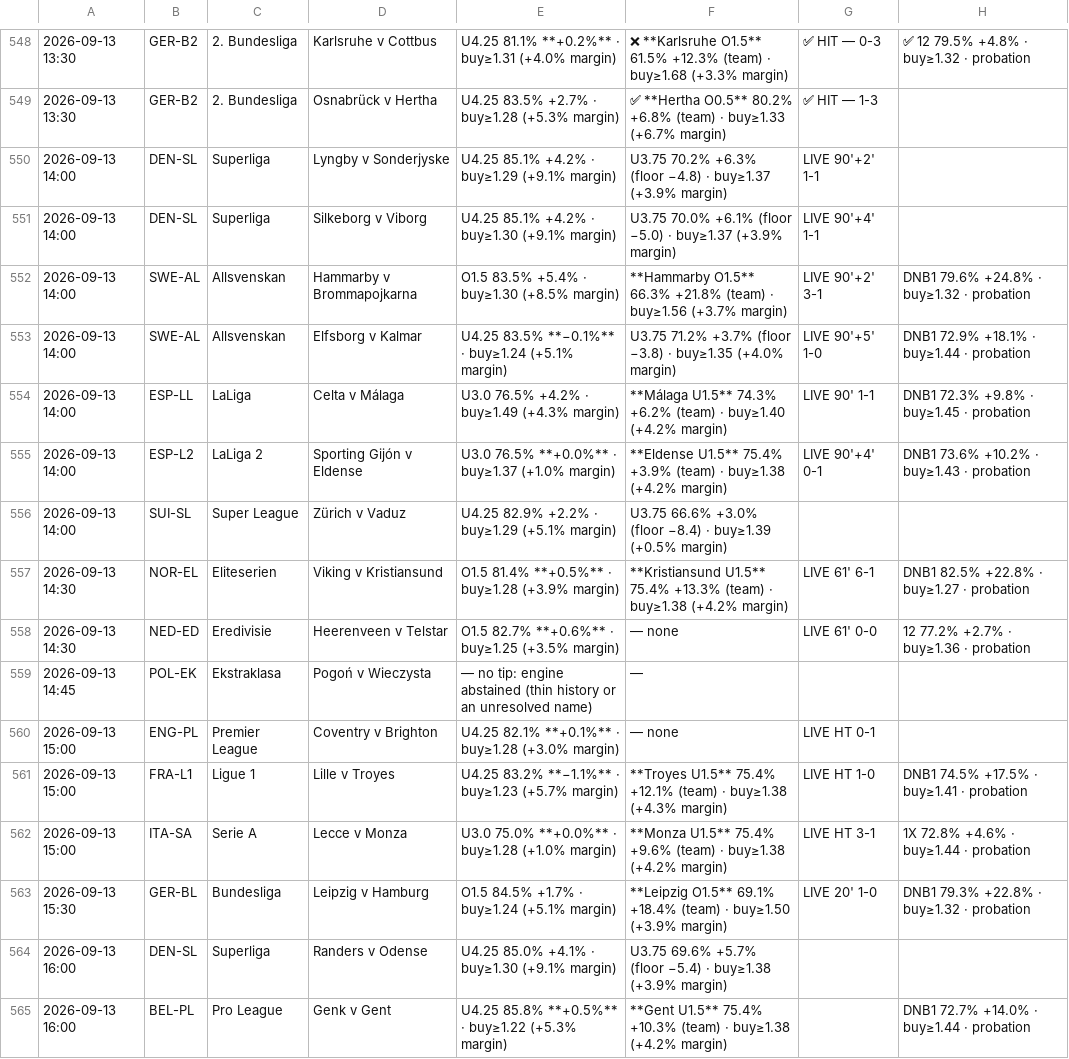
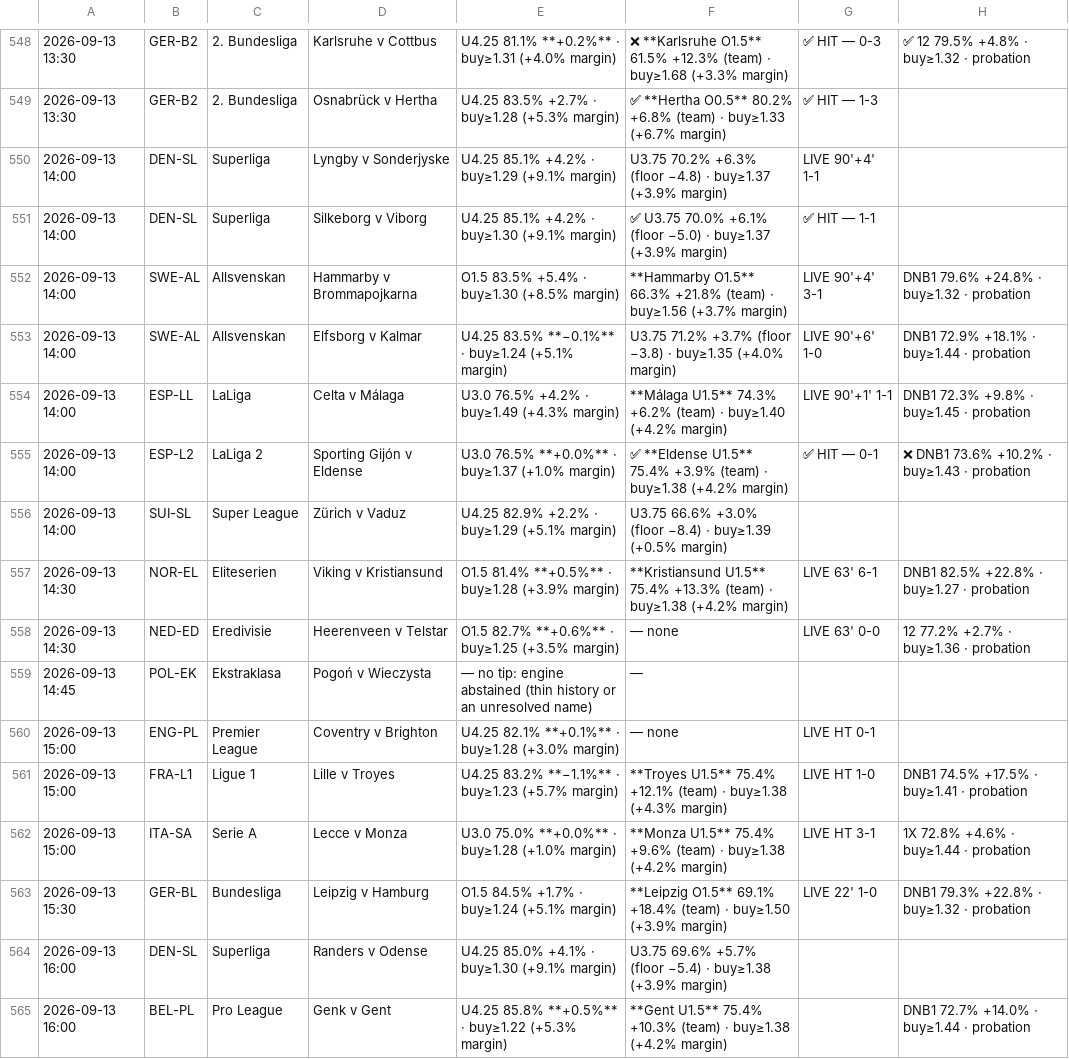
Before and after one commit to jansonprotocol/tempo-guard, a TSV file: config/fixtures.tsv, drawn as a sheet; only a part is shown, gaps mark what is left out.

```diff
--- a/config/fixtures.tsv
+++ b/config/fixtures.tsv
@@ -549,11 +549,11 @@
 2026-09-13 13:30	GER-B2	2. Bundesliga	Osnabrück v Hertha	U4.25 83.5% +2.7% · buy≥1.28 (+5.3% margin)	✅ **Hertha O0.5** 80.2% +6.8% (team) · buy≥1.33 (+6.7% margin)	✅ HIT — 1-3	
-2026-09-13 14:00	DEN-SL	Superliga	Lyngby v Sonderjyske	U4.25 85.1% +4.2% · buy≥1.29 (+9.1% margin)	U3.75 70.2% +6.3% (floor −4.8) · buy≥1.37 (+3.9% margin)	LIVE 90'+2' 1-1	
-2026-09-13 14:00	DEN-SL	Superliga	Silkeborg v Viborg	U4.25 85.1% +4.2% · buy≥1.30 (+9.1% margin)	U3.75 70.0% +6.1% (floor −5.0) · buy≥1.37 (+3.9% margin)	LIVE 90'+4' 1-1	
-2026-09-13 14:00	SWE-AL	Allsvenskan	Hammarby v Brommapojkarna	O1.5 83.5% +5.4% · buy≥1.30 (+8.5% margin)	**Hammarby O1.5** 66.3% +21.8% (team) · buy≥1.56 (+3.7% margin)	LIVE 90'+2' 3-1	DNB1 79.6% +24.8% · buy≥1.32 · probation
-2026-09-13 14:00	SWE-AL	Allsvenskan	Elfsborg v Kalmar	U4.25 83.5% **−0.1%** · buy≥1.24 (+5.1% margin)	U3.75 71.2% +3.7% (floor −3.8) · buy≥1.35 (+4.0% margin)	LIVE 90'+5' 1-0	DNB1 72.9% +18.1% · buy≥1.44 · probation
-2026-09-13 14:00	ESP-LL	LaLiga	Celta v Málaga	U3.0 76.5% +4.2% · buy≥1.49 (+4.3% margin)	**Málaga U1.5** 74.3% +6.2% (team) · buy≥1.40 (+4.2% margin)	LIVE 90' 1-1	DNB1 72.3% +9.8% · buy≥1.45 · probation
-2026-09-13 14:00	ESP-L2	LaLiga 2	Sporting Gijón v Eldense	U3.0 76.5% **+0.0%** · buy≥1.37 (+1.0% margin)	**Eldense U1.5** 75.4% +3.9% (team) · buy≥1.38 (+4.2% margin)	LIVE 90'+4' 0-1	DNB1 73.6% +10.2% · buy≥1.43 · probation
+2026-09-13 14:00	DEN-SL	Superliga	Lyngby v Sonderjyske	U4.25 85.1% +4.2% · buy≥1.29 (+9.1% margin)	U3.75 70.2% +6.3% (floor −4.8) · buy≥1.37 (+3.9% margin)	LIVE 90'+4' 1-1	
+2026-09-13 14:00	DEN-SL	Superliga	Silkeborg v Viborg	U4.25 85.1% +4.2% · buy≥1.30 (+9.1% margin)	✅ U3.75 70.0% +6.1% (floor −5.0) · buy≥1.37 (+3.9% margin)	✅ HIT — 1-1	
+2026-09-13 14:00	SWE-AL	Allsvenskan	Hammarby v Brommapojkarna	O1.5 83.5% +5.4% · buy≥1.30 (+8.5% margin)	**Hammarby O1.5** 66.3% +21.8% (team) · buy≥1.56 (+3.7% margin)	LIVE 90'+4' 3-1	DNB1 79.6% +24.8% · buy≥1.32 · probation
+2026-09-13 14:00	SWE-AL	Allsvenskan	Elfsborg v Kalmar	U4.25 83.5% **−0.1%** · buy≥1.24 (+5.1% margin)	U3.75 71.2% +3.7% (floor −3.8) · buy≥1.35 (+4.0% margin)	LIVE 90'+6' 1-0	DNB1 72.9% +18.1% · buy≥1.44 · probation
+2026-09-13 14:00	ESP-LL	LaLiga	Celta v Málaga	U3.0 76.5% +4.2% · buy≥1.49 (+4.3% margin)	**Málaga U1.5** 74.3% +6.2% (team) · buy≥1.40 (+4.2% margin)	LIVE 90'+1' 1-1	DNB1 72.3% +9.8% · buy≥1.45 · probation
+2026-09-13 14:00	ESP-L2	LaLiga 2	Sporting Gijón v Eldense	U3.0 76.5% **+0.0%** · buy≥1.37 (+1.0% margin)	✅ **Eldense U1.5** 75.4% +3.9% (team) · buy≥1.38 (+4.2% margin)	✅ HIT — 0-1	❌ DNB1 73.6% +10.2% · buy≥1.43 · probation
 2026-09-13 14:00	SUI-SL	Super League	Zürich v Vaduz	U4.25 82.9% +2.2% · buy≥1.29 (+5.1% margin)	U3.75 66.6% +3.0% (floor −8.4) · buy≥1.39 (+0.5% margin)		
-2026-09-13 14:30	NOR-EL	Eliteserien	Viking v Kristiansund	O1.5 81.4% **+0.5%** · buy≥1.28 (+3.9% margin)	**Kristiansund U1.5** 75.4% +13.3% (team) · buy≥1.38 (+4.2% margin)	LIVE 61' 6-1	DNB1 82.5% +22.8% · buy≥1.27 · probation
-2026-09-13 14:30	NED-ED	Eredivisie	Heerenveen v Telstar	O1.5 82.7% **+0.6%** · buy≥1.25 (+3.5% margin)	— none	LIVE 61' 0-0	12 77.2% +2.7% · buy≥1.36 · probation
+2026-09-13 14:30	NOR-EL	Eliteserien	Viking v Kristiansund	O1.5 81.4% **+0.5%** · buy≥1.28 (+3.9% margin)	**Kristiansund U1.5** 75.4% +13.3% (team) · buy≥1.38 (+4.2% margin)	LIVE 63' 6-1	DNB1 82.5% +22.8% · buy≥1.27 · probation
+2026-09-13 14:30	NED-ED	Eredivisie	Heerenveen v Telstar	O1.5 82.7% **+0.6%** · buy≥1.25 (+3.5% margin)	— none	LIVE 63' 0-0	12 77.2% +2.7% · buy≥1.36 · probation
 2026-09-13 14:45	POL-EK	Ekstraklasa	Pogoń v Wieczysta	— no tip: engine abstained (thin history or an unresolved name)	—		
@@ -562,3 +562,3 @@
 2026-09-13 15:00	ITA-SA	Serie A	Lecce v Monza	U3.0 75.0% **+0.0%** · buy≥1.28 (+1.0% margin)	**Monza U1.5** 75.4% +9.6% (team) · buy≥1.38 (+4.2% margin)	LIVE HT 3-1	1X 72.8% +4.6% · buy≥1.44 · probation
-2026-09-13 15:30	GER-BL	Bundesliga	Leipzig v Hamburg	O1.5 84.5% +1.7% · buy≥1.24 (+5.1% margin)	**Leipzig O1.5** 69.1% +18.4% (team) · buy≥1.50 (+3.9% margin)	LIVE 20' 1-0	DNB1 79.3% +22.8% · buy≥1.32 · probation
+2026-09-13 15:30	GER-BL	Bundesliga	Leipzig v Hamburg	O1.5 84.5% +1.7% · buy≥1.24 (+5.1% margin)	**Leipzig O1.5** 69.1% +18.4% (team) · buy≥1.50 (+3.9% margin)	LIVE 22' 1-0	DNB1 79.3% +22.8% · buy≥1.32 · probation
 2026-09-13 16:00	DEN-SL	Superliga	Randers v Odense	U4.25 85.0% +4.1% · buy≥1.30 (+9.1% margin)	U3.75 69.6% +5.7% (floor −5.4) · buy≥1.38 (+3.9% margin)		
```
Also changed, not shown: 5 other files.
